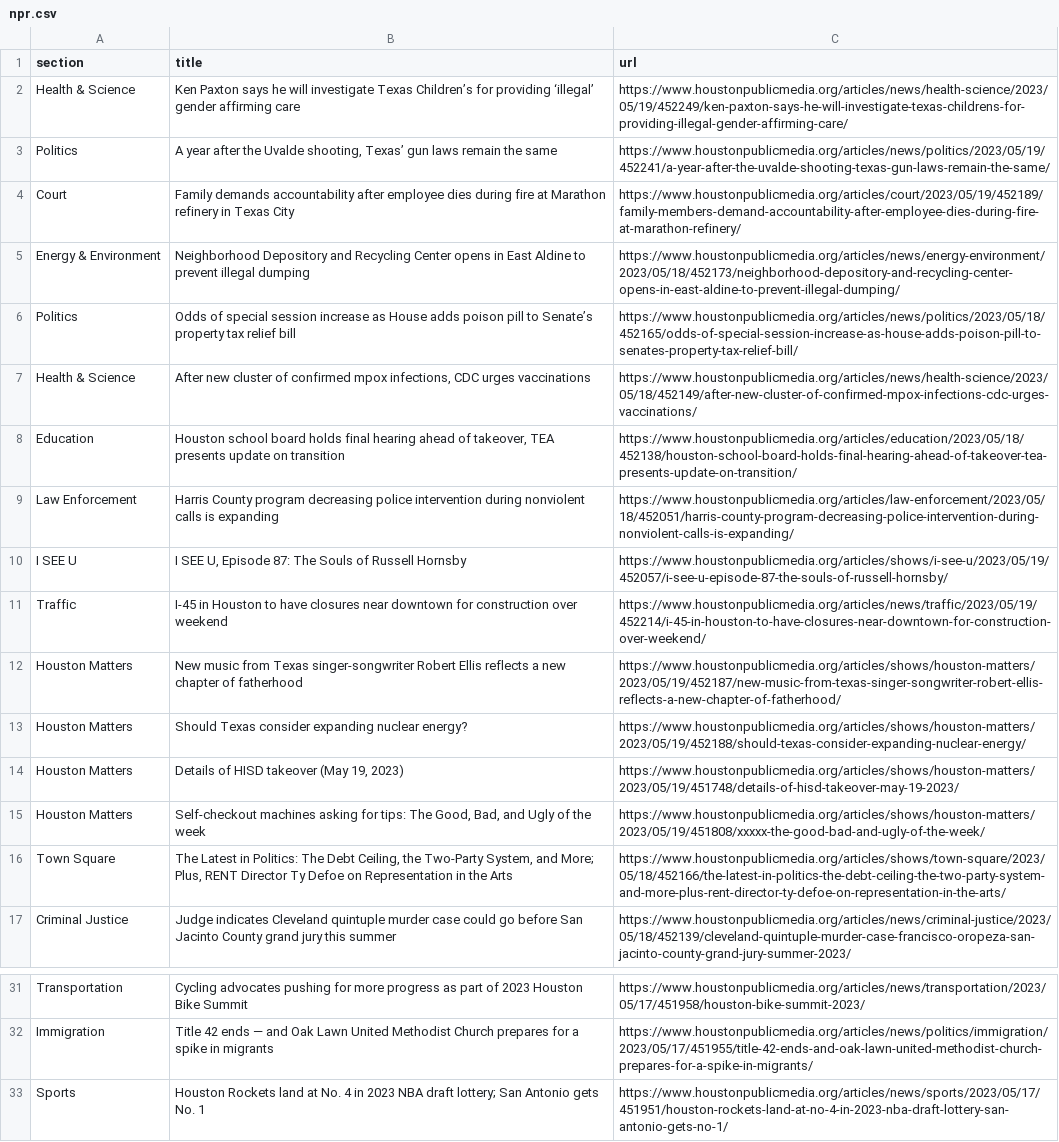
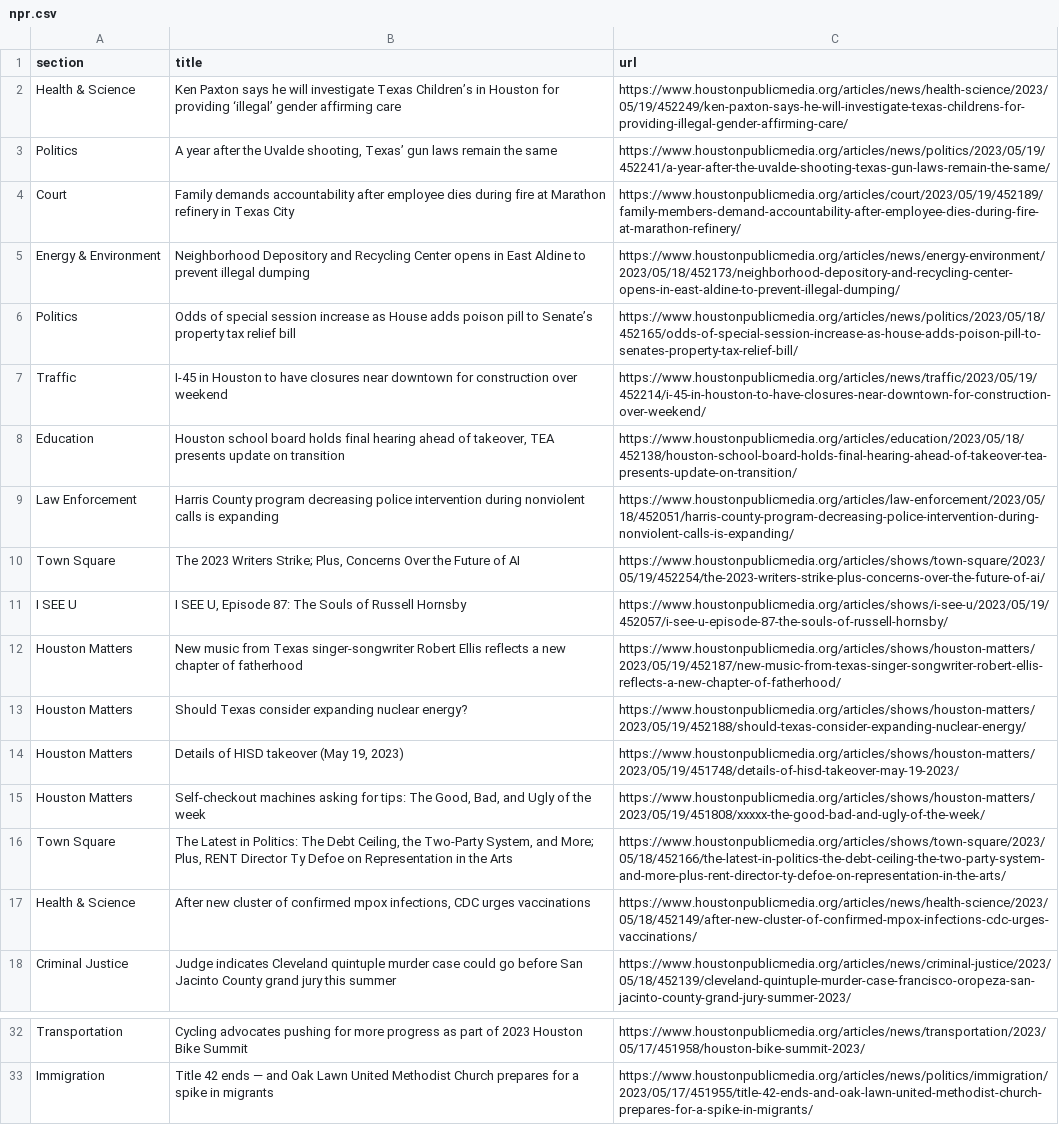
Before and after one commit to js5966/auto_run, a CSV file: npr.csv, drawn as a sheet; only a part is shown, gaps mark what is left out.

```diff
--- a/npr.csv
+++ b/npr.csv
@@ -1,3 +1,3 @@
 section,title,url
-Health & Science,Ken Paxton says he will investigate Texas Children’s for providing ‘illegal’ gender affirming care,https://www.houstonpublicmedia.org/articles/news/health-science/2023/05/19/452249/ken-paxton-says-he-will-investigate-texas-childrens-for-providing-illegal-gender-affirming-care/
+Health & Science,Ken Paxton says he will investigate Texas Children’s in Houston for providing ‘illegal’ gender affirming care,https://www.houstonpublicmedia.org/articles/news/health-science/2023/05/19/452249/ken-paxton-says-he-will-investigate-texas-childrens-for-providing-illegal-gender-affirming-care/
 Politics,"A year after the Uvalde shooting, Texas’ gun laws remain the same",https://www.houstonpublicmedia.org/articles/news/politics/2023/05/19/452241/a-year-after-the-uvalde-shooting-texas-gun-laws-remain-the-same/
@@ -6,7 +6,7 @@ Energy & Environment,Neighborhood Depository and Recycling Center opens in East
 Politics,Odds of special session increase as House adds poison pill to Senate’s property tax relief bill,https://www.houstonpublicmedia.org/articles/news/politics/2023/05/18/452165/odds-of-special-session-increase-as-house-adds-poison-pill-to-senates-property-tax-relief-bill/
-Health & Science,"After new cluster of confirmed mpox infections, CDC urges vaccinations",https://www.houstonpublicmedia.org/articles/news/health-science/2023/05/18/452149/after-new-cluster-of-confirmed-mpox-infections-cdc-urges-vaccinations/
+Traffic,I-45 in Houston to have closures near downtown for construction over weekend,https://www.houstonpublicmedia.org/articles/news/traffic/2023/05/19/452214/i-45-in-houston-to-have-closures-near-downtown-for-construction-over-weekend/
 Education,"Houston school board holds final hearing ahead of takeover, TEA presents update on transition",https://www.houstonpublicmedia.org/articles/education/2023/05/18/452138/houston-school-board-holds-final-hearing-ahead-of-takeover-tea-presents-update-on-transition/
 Law Enforcement,Harris County program decreasing police intervention during nonviolent calls is expanding,https://www.houstonpublicmedia.org/articles/law-enforcement/2023/05/18/452051/harris-county-program-decreasing-police-intervention-during-nonviolent-calls-is-expanding/
+Town Square,"The 2023 Writers Strike; Plus, Concerns Over the Future of AI",https://www.houstonpublicmedia.org/articles/shows/town-square/2023/05/19/452254/the-2023-writers-strike-plus-concerns-over-the-future-of-ai/
 I SEE U,"I SEE U, Episode 87: The Souls of Russell Hornsby",https://www.houstonpublicmedia.org/articles/shows/i-see-u/2023/05/19/452057/i-see-u-episode-87-the-souls-of-russell-hornsby/
-Traffic,I-45 in Houston to have closures near downtown for construction over weekend,https://www.houstonpublicmedia.org/articles/news/traffic/2023/05/19/452214/i-45-in-houston-to-have-closures-near-downtown-for-construction-over-weekend/
 Houston Matters,New music from Texas singer-songwriter Robert Ellis reflects a new chapter of fatherhood,https://www.houstonpublicmedia.org/articles/shows/houston-matters/2023/05/19/452187/new-music-from-texas-singer-songwriter-robert-ellis-reflects-a-new-chapter-of-fatherhood/
@@ -16,2 +16,3 @@ Houston Matters,"Self-checkout machines asking for tips: The Good, Bad, and Ugly
 Town Square,"The Latest in Politics: The Debt Ceiling, the Two-Party System, and More; Plus, RENT Director Ty Defoe on Representation in the Arts",https://www.houstonpublicmedia.org/articles/shows/town-square/2023/05/18/452166/the-latest-in-politics-the-debt-ceiling-the-two-party-system-and-more-plus-rent-director-ty-defoe-on-representation-in-the-arts/
+Health & Science,"After new cluster of confirmed mpox infections, CDC urges vaccinations",https://www.houstonpublicmedia.org/articles/news/health-science/2023/05/18/452149/after-new-cluster-of-confirmed-mpox-infections-cdc-urges-vaccinations/
 Criminal Justice,Judge indicates Cleveland quintuple murder case could go before San Jacinto County grand jury this summer,https://www.houstonpublicmedia.org/articles/news/criminal-justice/2023/05/18/452139/cleveland-quintuple-murder-case-francisco-oropeza-san-jacinto-county-grand-jury-summer-2023/
@@ -32,2 +33 @@ Transportation,Cycling advocates pushing for more progress as part of 2023 Houst
 Immigration,Title 42 ends — and Oak Lawn United Methodist Church prepares for a spike in migrants,https://www.houstonpublicmedia.org/articles/news/politics/immigration/2023/05/17/451955/title-42-ends-and-oak-lawn-united-methodist-church-prepares-for-a-spike-in-migrants/
-Sports,Houston Rockets land at No. 4 in 2023 NBA draft lottery; San Antonio gets No. 1,https://www.houstonpublicmedia.org/articles/news/sports/2023/05/17/451951/houston-rockets-land-at-no-4-in-2023-nba-draft-lottery-san-antonio-gets-no-1/
```
